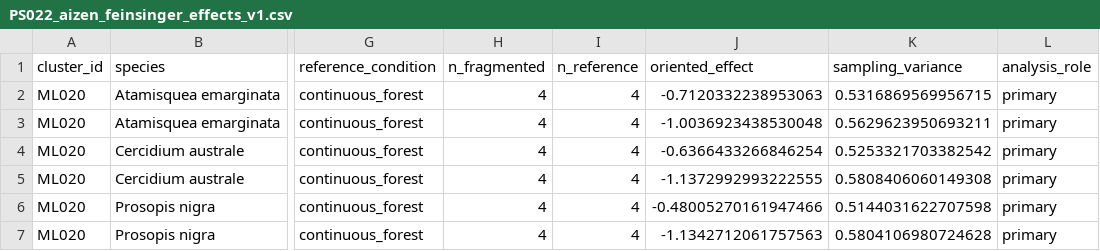
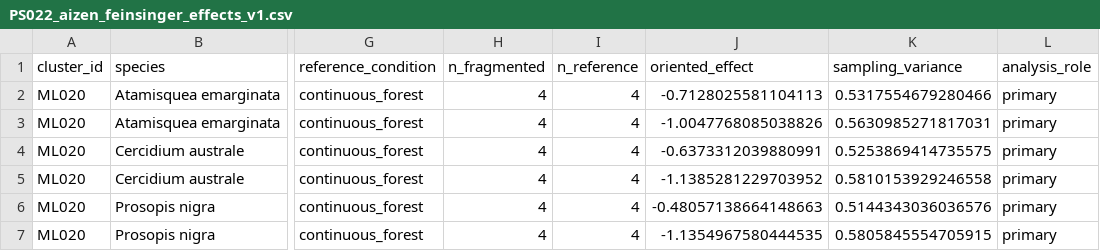
Before and after one commit to zuizui0223/egwee, a CSV file: evidence/meta_extraction/PS022_aizen_feinsinger_effects_v1.csv, drawn as a sheet; only a part is shown, gaps mark what is left out; the diff names each change by its address in the sheet, - before the commit and + after, or states it on an @@ line.

Commit message:
Recompute ML020 effects with canonical Hedges correction

```diff
--- a/evidence/meta_extraction/PS022_aizen_feinsinger_effects_v1.csv
+++ b/evidence/meta_extraction/PS022_aizen_feinsinger_effects_v1.csv
-J2 (oriented_effect): -0.7120332238953063
+J2 (oriented_effect): -0.7128025581104113
-K2 (sampling_variance): 0.5316869569956715
+K2 (sampling_variance): 0.5317554679280466
-J3 (oriented_effect): -1.0036923438530048
+J3 (oriented_effect): -1.0047768085038826
-K3 (sampling_variance): 0.5629623950693211
+K3 (sampling_variance): 0.5630985271817031
-J4 (oriented_effect): -0.6366433266846254
+J4 (oriented_effect): -0.6373312039880991
-K4 (sampling_variance): 0.5253321703382542
+K4 (sampling_variance): 0.5253869414735575
-J5 (oriented_effect): -1.1372992993222555
+J5 (oriented_effect): -1.1385281229703952
-K5 (sampling_variance): 0.5808406060149308
+K5 (sampling_variance): 0.5810153929246558
-J6 (oriented_effect): -0.48005270161947466
+J6 (oriented_effect): -0.48057138664148663
-K6 (sampling_variance): 0.5144031622707598
+K6 (sampling_variance): 0.5144343036036576
-J7 (oriented_effect): -1.1342712061757563
+J7 (oriented_effect): -1.1354967580444535
-K7 (sampling_variance): 0.5804106980724628
+K7 (sampling_variance): 0.5805845554705915
```
